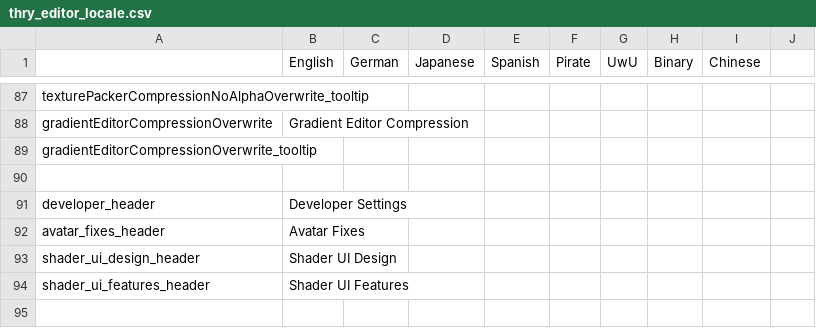
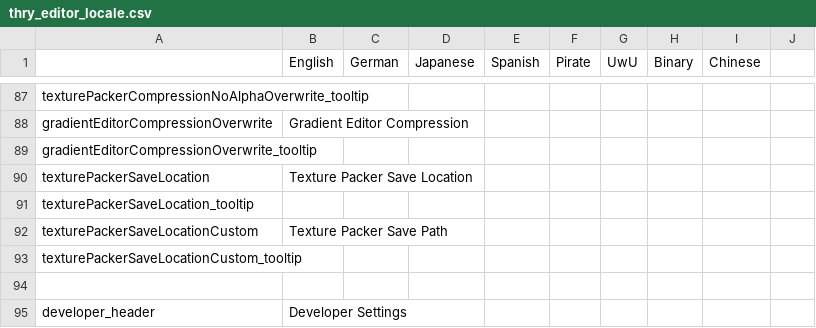
Before and after one commit to Thryrallo/ThryEditor, a CSV file: thry_editor_locale.csv, drawn as a sheet; only a part is shown, gaps mark what is left out; the shorter side is filled out with more unchanged rows.

Commit message:
v2.60.0
[New]
- Setting for where inline texture packer saves pakced maps. Options for directory: material, texture, prompt and custom path

```diff
--- a/thry_editor_locale.csv
+++ b/thry_editor_locale.csv
@@ -89,2 +89,6 @@ gradientEditorCompressionOverwrite,Gradient Editor Compression,,,,,,,,
 gradientEditorCompressionOverwrite_tooltip,,,,,,,,
+texturePackerSaveLocation,Texture Packer Save Location,,,,,,,,
+texturePackerSaveLocation_tooltip,,,,,,,,
+texturePackerSaveLocationCustom,Texture Packer Save Path,,,,,,,,
+texturePackerSaveLocationCustom_tooltip,,,,,,,,
 ,,,,,,,,,
```
Also changed, not shown: 3 other files.
